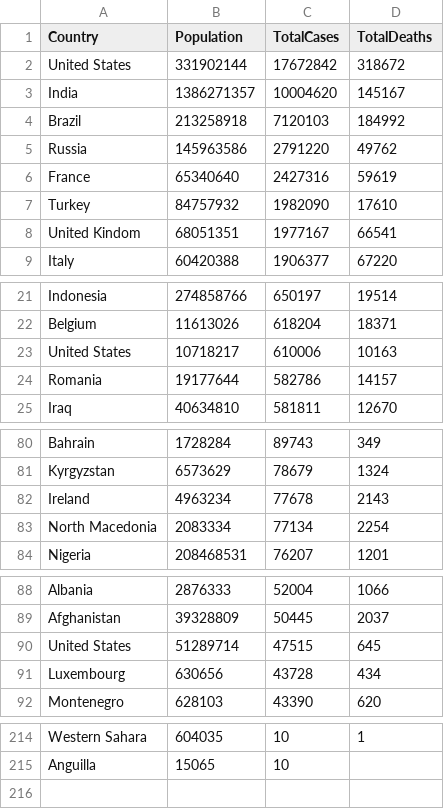
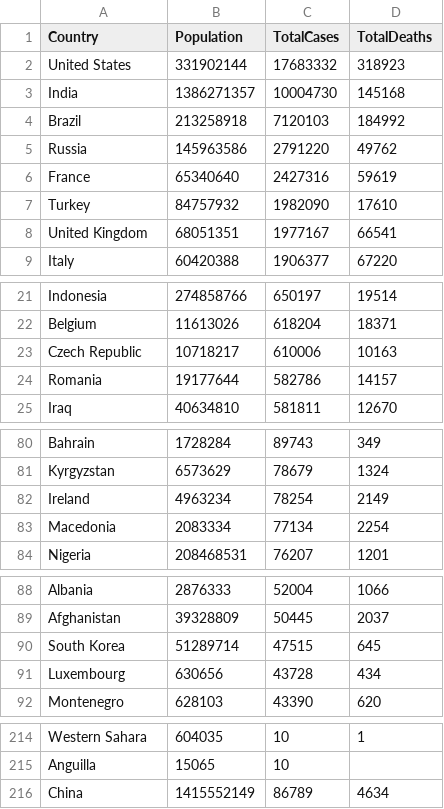
Before and after one commit to epfl-ada/ada-2020-project-milestone-p3-p3_spada, a CSV file: Data/covid19_data.csv, drawn as a sheet; only a part is shown, gaps mark what is left out; the diff covers the shown part only.

```diff
--- a/Data/covid19_data.csv
+++ b/Data/covid19_data.csv
@@ -1,4 +1,4 @@
 Country,Population,TotalCases,TotalDeaths
-United States,331902144,17672842,318672
-India,1386271357,10004620,145167
+United States,331902144,17683332,318923
+India,1386271357,10004730,145168
 Brazil,213258918,7120103,184992
@@ -7,3 +7,3 @@ France,65340640,2427316,59619
 Turkey,84757932,1982090,17610
-United Kindom,68051351,1977167,66541
+United Kingdom,68051351,1977167,66541
 Italy,60420388,1906377,67220
@@ -22,3 +22,3 @@ Indonesia,274858766,650197,19514
 Belgium,11613026,618204,18371
-United States,10718217,610006,10163
+Czech Republic,10718217,610006,10163
 Romania,19177644,582786,14157
@@ -81,4 +81,4 @@ Bahrain,1728284,89743,349
 Kyrgyzstan,6573629,78679,1324
-Ireland,4963234,77678,2143
-North Macedonia,2083334,77134,2254
+Ireland,4963234,78254,2149
+Macedonia,2083334,77134,2254
 Nigeria,208468531,76207,1201
@@ -89,3 +89,3 @@ Albania,2876333,52004,1066
 Afghanistan,39328809,50445,2037
-United States,51289714,47515,645
+South Korea,51289714,47515,645
 Luxembourg,630656,43728,434
@@ -215 +215,2 @@ Western Sahara,604035,10,1
 Anguilla,15065,10,
+China, 1415552149,86789,4634
```
Also changed, not shown: 1 edited cell elsewhere in this file, 2 other files.
